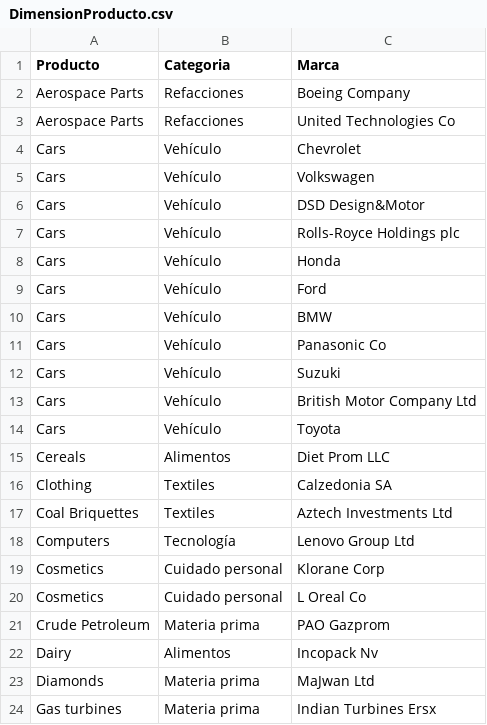
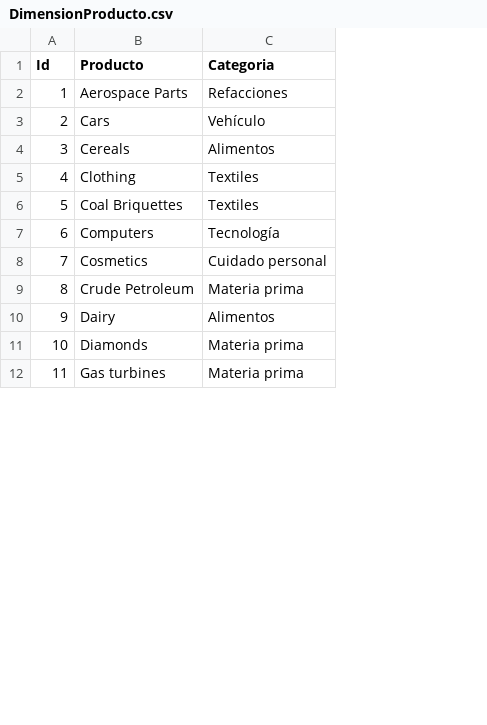
Before and after one commit to AristeoMontoya/Proyecto-DW, a CSV file: DimensionProducto.csv, drawn as a sheet; only a part is shown; removed rows and columns are numbered as before the commit, all else as after; the diff covers the shown part only; the diff names each change by its address in the sheet, - before the commit and + after, or states it on an @@ line.

```diff
--- a/DimensionProducto.csv
+++ b/DimensionProducto.csv
+column A (Id), rows 2-12: 1 | 2 | 3 | 4 | 5 | 6 | 7 | 8 | 9 | 10 | 11
-column C (Marca), row 2: Boeing Company; rows 14-18: Toyota | Diet Prom LLC | Calzedonia SA | Aztech Investments Ltd | Lenovo Group Ltd; rows 20-24: L Oreal Co | PAO Gazprom | Incopack Nv | MaJwan Ltd | Indian Turbines Ersx
-row 3: Aerospace Parts | Refacciones | United Technologies Co
-row 4: Cars | Vehículo | Chevrolet
-row 5: Cars | Vehículo | Volkswagen
-row 6: Cars | Vehículo | DSD Design&Motor
-row 7: Cars | Vehículo | Rolls-Royce Holdings plc
-row 8: Cars | Vehículo | Honda
-row 9: Cars | Vehículo | Ford
-row 10: Cars | Vehículo | BMW
-row 11: Cars | Vehículo | Panasonic Co
-row 12: Cars | Vehículo | Suzuki
-row 13: Cars | Vehículo | British Motor Company Ltd
-row 19: Cosmetics | Cuidado personal | Klorane Corp
```
Also changed, not shown: 8 removed rows elsewhere in this file, DimensionPais.csv, 2 other files.
